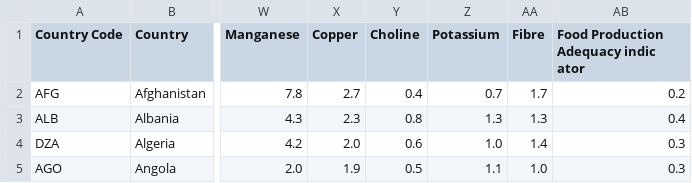
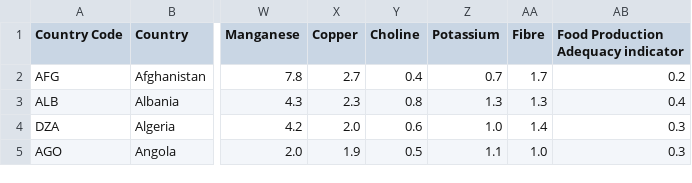
Before and after one commit to com-480-data-visualization/project-2023-the-travelers, a CSV file: Data/Global.csv, drawn as a sheet; only a part is shown, gaps mark what is left out; the diff names each change by its address in the sheet, - before the commit and + after, or states it on an @@ line.

```diff
--- a/Data/Global.csv
+++ b/Data/Global.csv
-AB1: Food Production Adequacy indic ator
+AB1: Food Production Adequacy indicator
```
Also changed, not shown: 1 other file.
